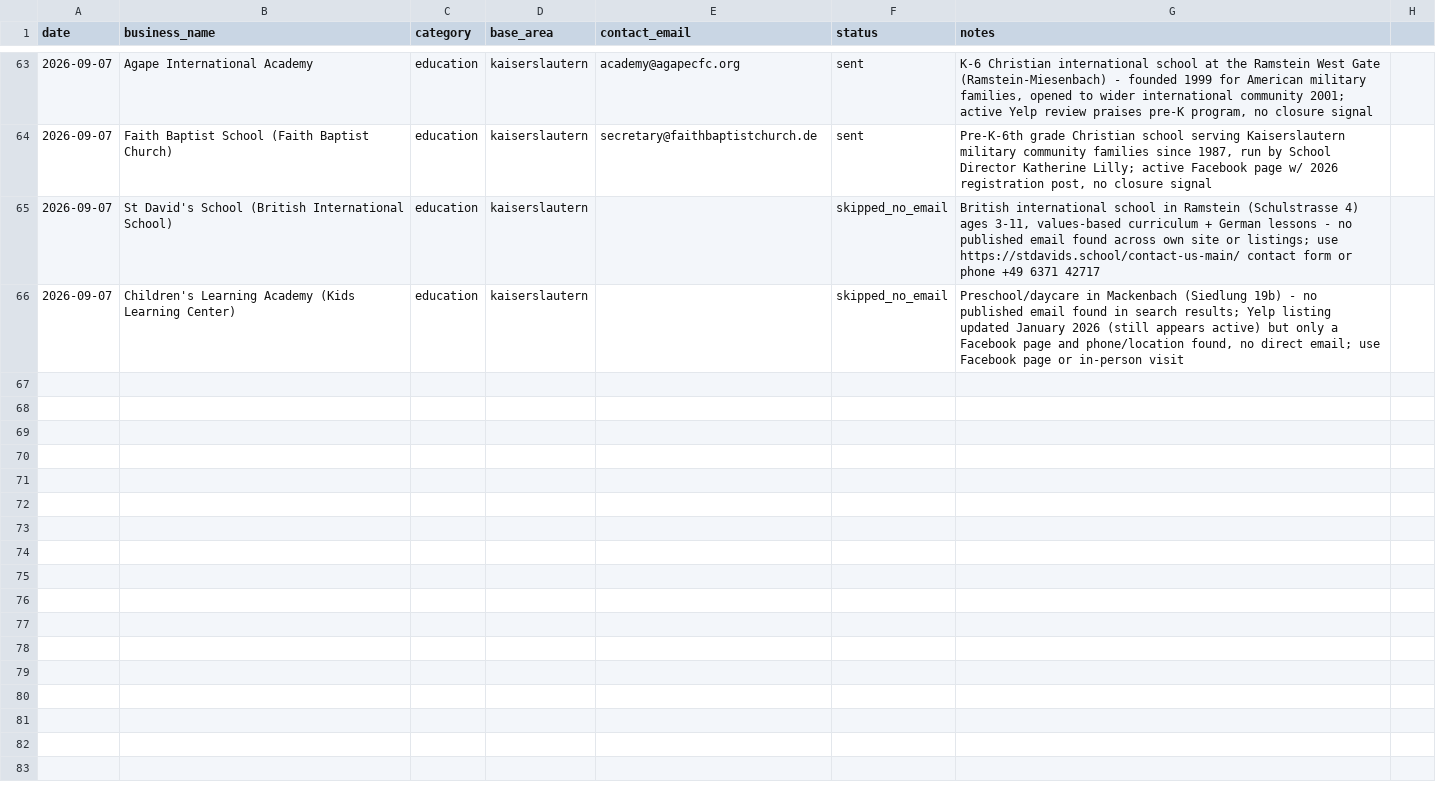
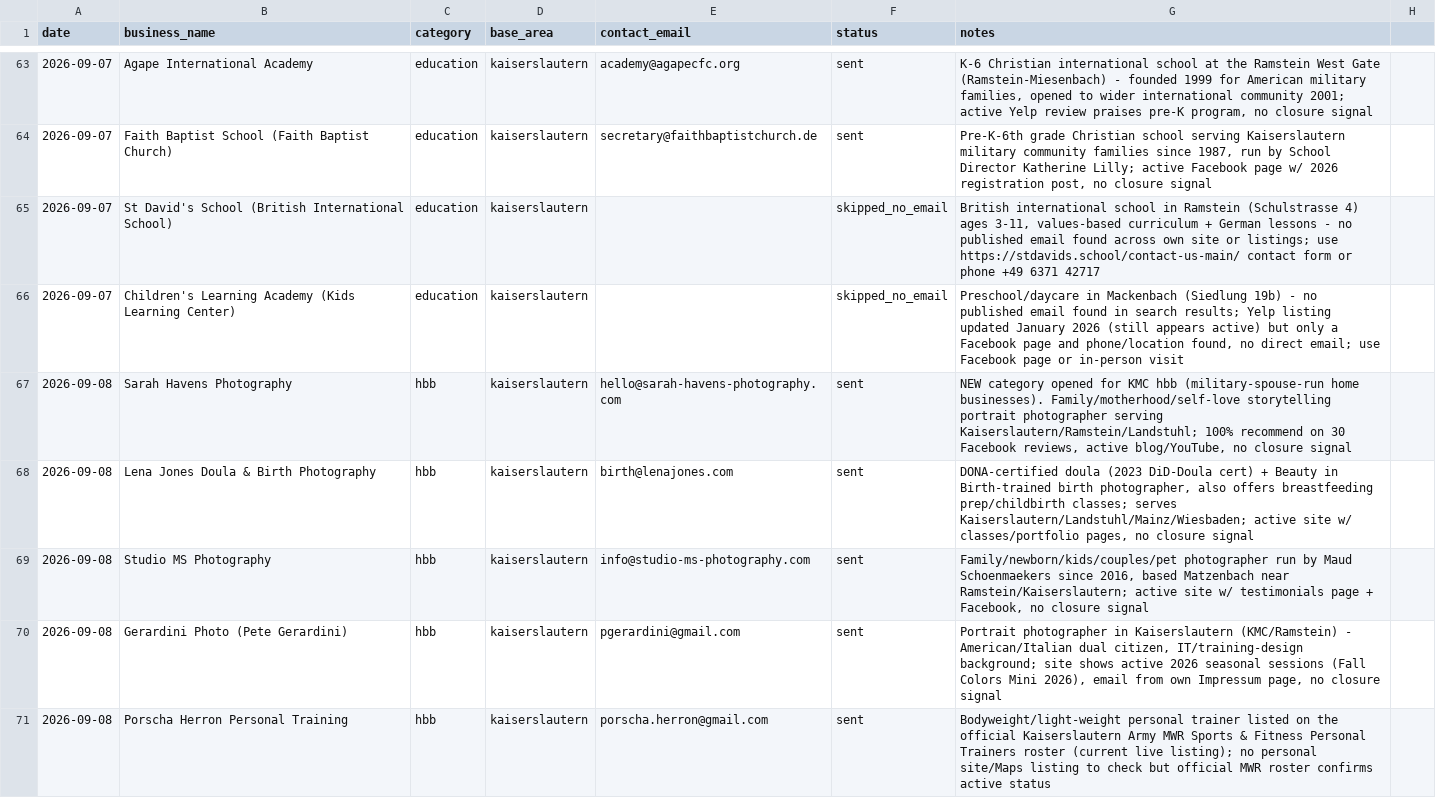
Before and after one commit to TerryL1971/European-Living-Astro, a CSV file: outreach/log.csv, drawn as a sheet; only a part is shown, gaps mark what is left out; the diff names each change by its address in the sheet, - before the commit and + after, or states it on an @@ line.

```diff
--- a/outreach/log.csv
+++ b/outreach/log.csv
+row 67: 2026-09-08 | Sarah Havens Photography | hbb | kaiserslautern | hello@sarah-havens-photography.com | sent | NEW category opened for KMC hbb (military-spouse-run home businesses). Family/motherhood/self-love storytelling portrait photographer serving Kaiserslautern/Ramstein/Landstuhl; 100% recommend on 30 Facebook reviews, active blog/YouTube, no closure signal
+row 68: 2026-09-08 | Lena Jones Doula & Birth Photography | hbb | kaiserslautern | birth@lenajones.com | sent | DONA-certified doula (2023 DiD-Doula cert) + Beauty in Birth-trained birth photographer, also offers breastfeeding prep/childbirth classes; serves Kaiserslautern/Landstuhl/Mainz/Wiesbaden; active site w/ classes/portfolio pages, no closure signal
+row 69: 2026-09-08 | Studio MS Photography | hbb | kaiserslautern | info@studio-ms-photography.com | sent | Family/newborn/kids/couples/pet photographer run by Maud Schoenmaekers since 2016, based Matzenbach near Ramstein/Kaiserslautern; active site w/ testimonials page + Facebook, no closure signal
+row 70: 2026-09-08 | Gerardini Photo (Pete Gerardini) | hbb | kaiserslautern | pgerardini@gmail.com | sent | Portrait photographer in Kaiserslautern (KMC/Ramstein) - American/Italian dual citizen, IT/training-design background; site shows active 2026 seasonal sessions (Fall Colors Mini 2026), email from own Impressum page, no closure signal
+row 71: 2026-09-08 | Porscha Herron Personal Training | hbb | kaiserslautern | porscha.herron@gmail.com | sent | Bodyweight/light-weight personal trainer listed on the official Kaiserslautern Army MWR Sports & Fitness Personal Trainers roster (current live listing); no personal site/Maps listing to check but official MWR roster confirms active status
```
Also changed, not shown: 1 other file.
